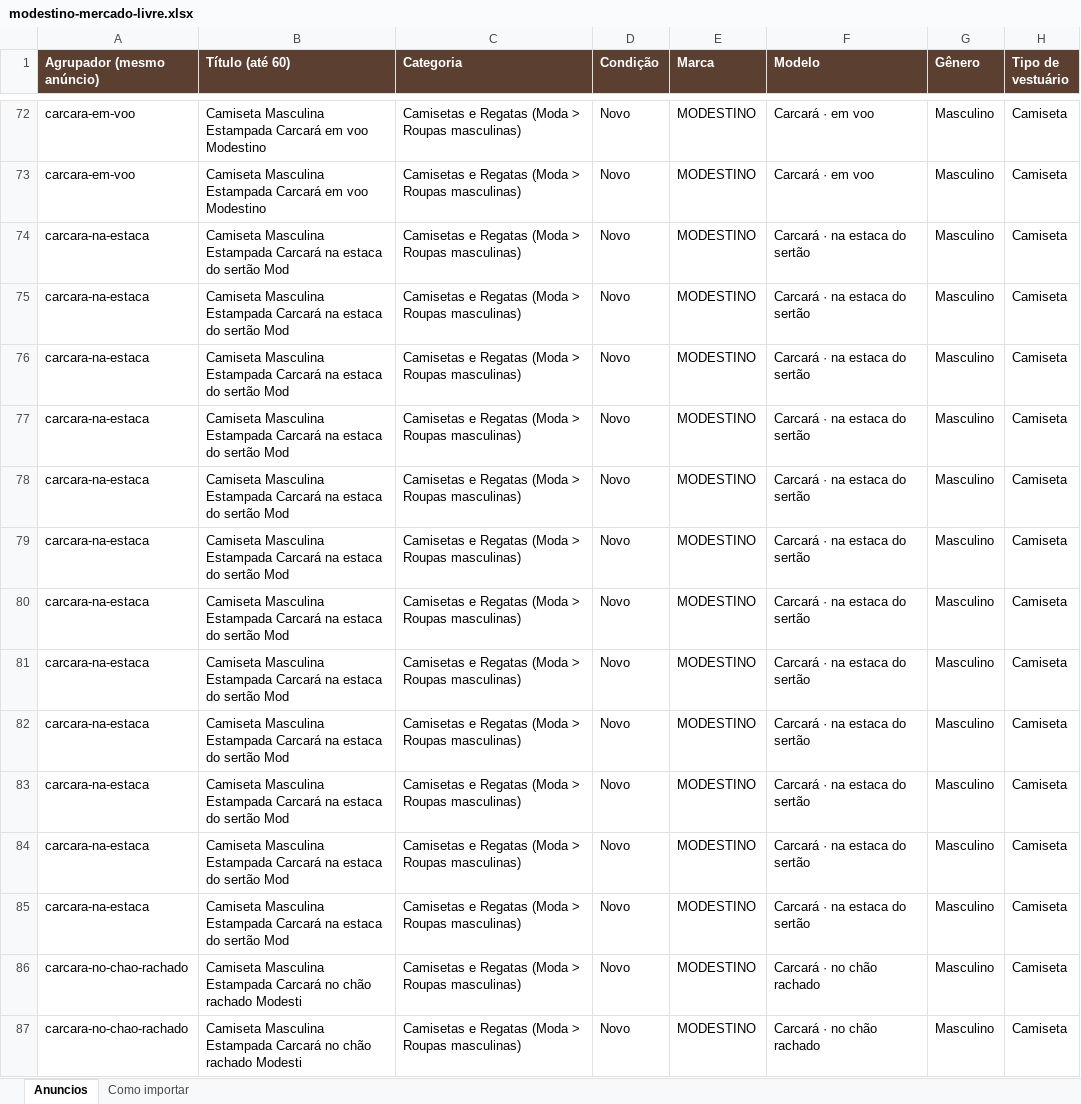
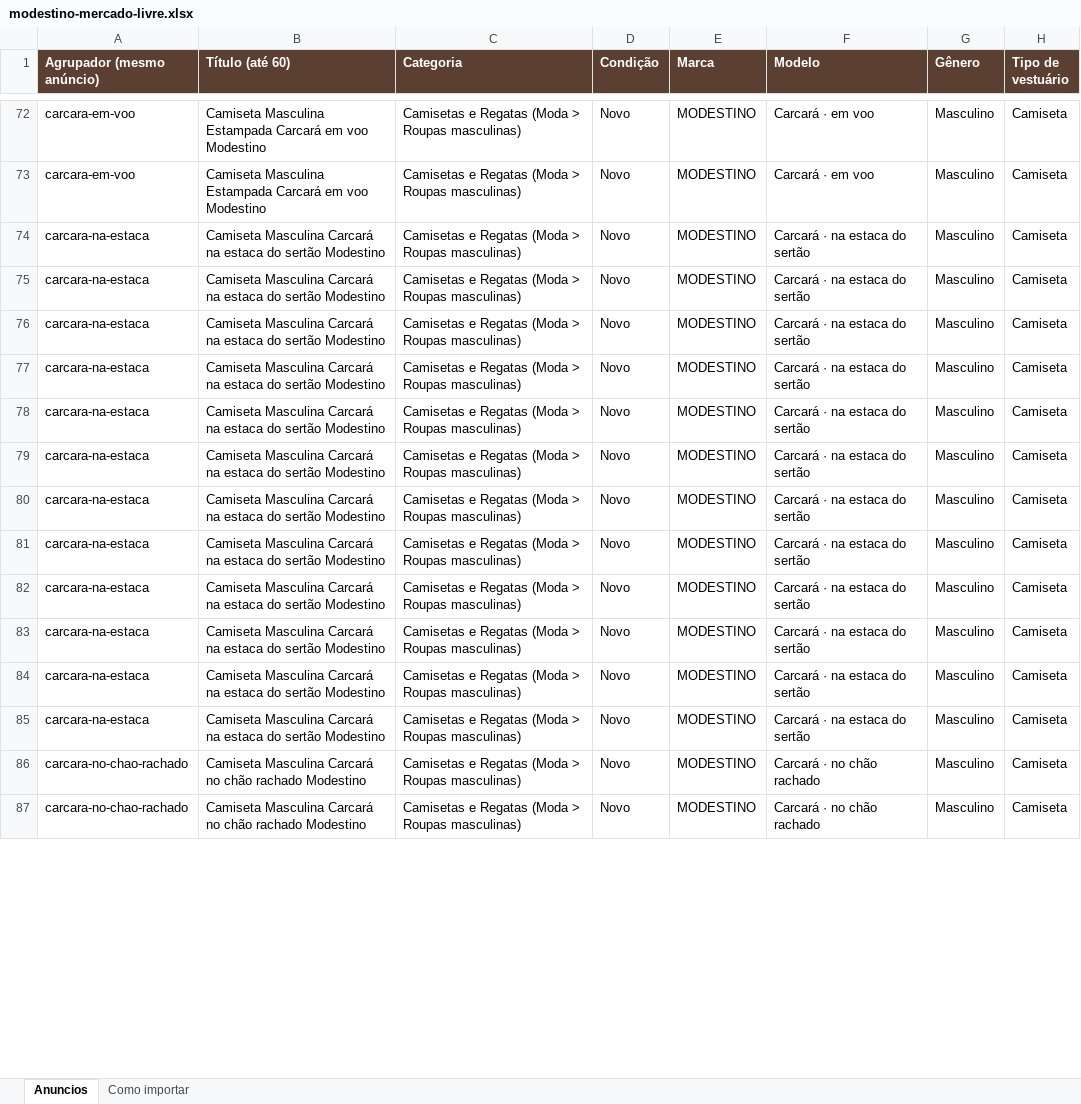
Before and after one commit to jholanda87/api-store, an Excel workbook: loja/mercado-livre/modestino-mercado-livre.xlsx, sheet Anuncios, drawn as a sheet; only a part is shown, gaps mark what is left out; values as stored, in another font and other column widths than the file's, no borders; the diff covers the shown part only; the diff names each change by its address in the sheet, - before the commit and + after, or states it on an @@ line.

```diff
--- a/loja/mercado-livre/modestino-mercado-livre.xlsx (sheet Anuncios)
+++ b/loja/mercado-livre/modestino-mercado-livre.xlsx (sheet Anuncios)
-B74:B85 (Título (até 60)): Camiseta Masculina Estampada Carcará na estaca do sertão Mod
+B74:B85 (Título (até 60)): Camiseta Masculina Carcará na estaca do sertão Modestino
-B86:B87 (Título (até 60)): Camiseta Masculina Estampada Carcará no chão rachado Modesti
+B86:B87 (Título (até 60)): Camiseta Masculina Carcará no chão rachado Modestino
```
Also changed, not shown: 46 edited cells elsewhere in this sheet.
